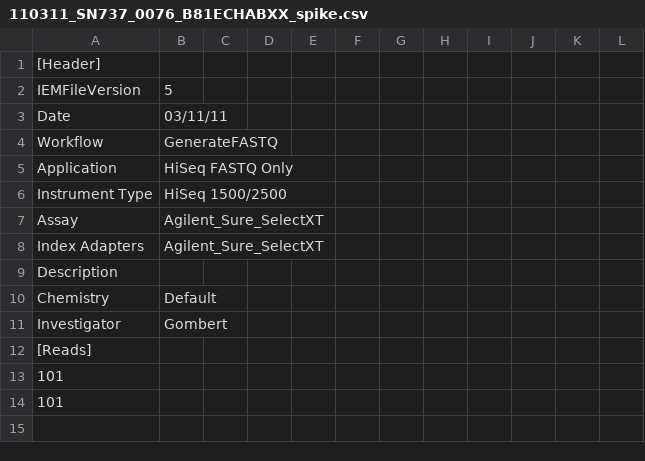
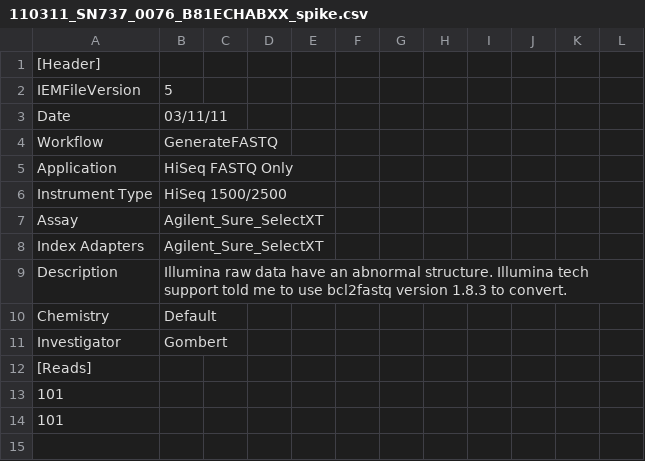
Before and after one commit to sjanssen2/spike, a CSV file: data/samplesheets/110311_SN737_0076_B81ECHABXX_spike.csv, drawn as a sheet; only a part is shown.

Commit message:
added a comment about the bcl2fastq issue

```diff
--- a/data/samplesheets/110311_SN737_0076_B81ECHABXX_spike.csv
+++ b/data/samplesheets/110311_SN737_0076_B81ECHABXX_spike.csv
@@ -8,3 +8,3 @@ Assay,Agilent_Sure_SelectXT,,,,,,,,,,
 Index Adapters,Agilent_Sure_SelectXT,,,,,,,,,,
-Description,,,,,,,,,,,
+Description,Illumina raw data have an abnormal structure. Illumina tech support told me to use bcl2fastq version 1.8.3 to convert.,,,,,,,,,,
 Chemistry,Default,,,,,,,,,,
```
Also changed, not shown: data/samplesheets/110525_SN737_0103_AC03C4ABXX_spike.csv, data/samplesheets/111005_SN737_0127_BD0CEGACXX_spike.csv, 1 other file.
